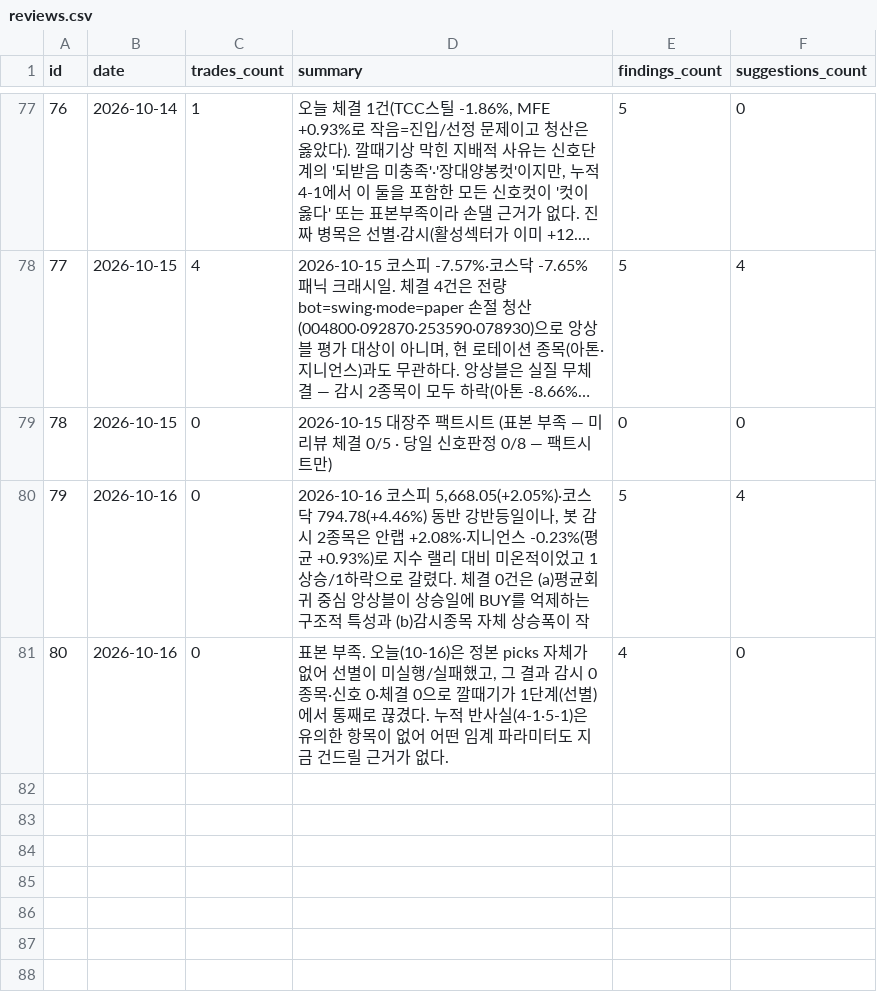
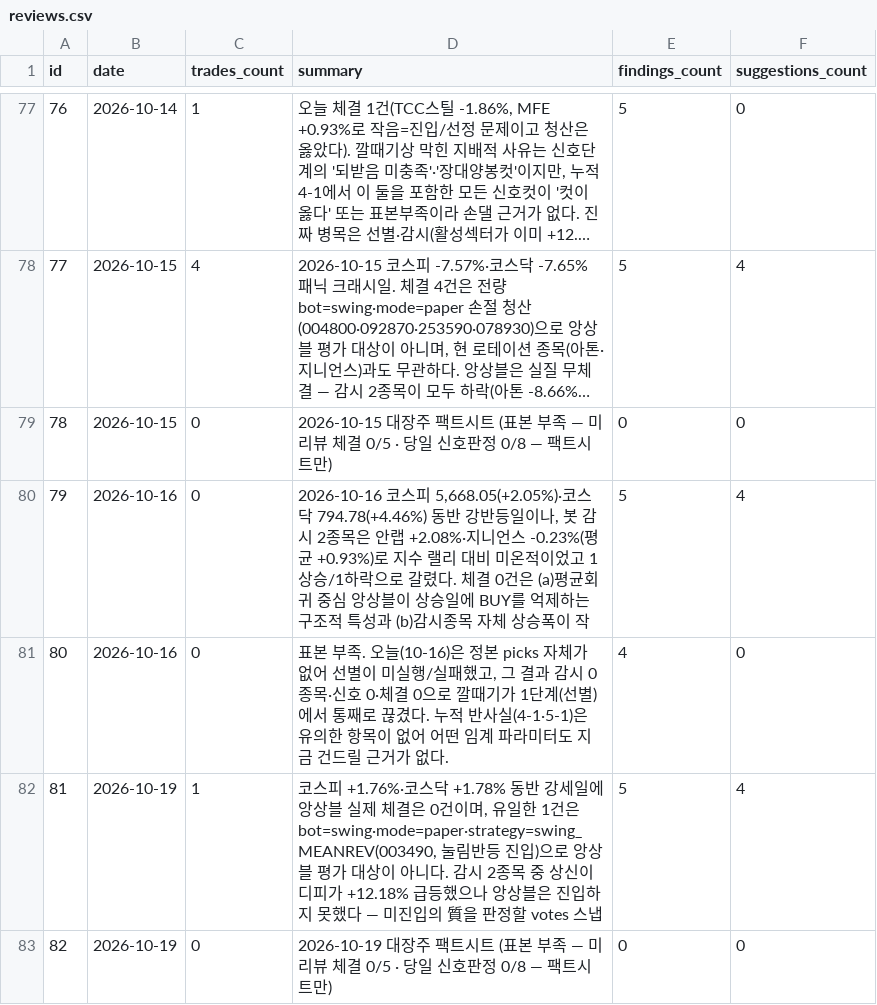
Before and after one commit to inwhan987/-, a CSV file: data/reviews.csv, drawn as a sheet; only a part is shown, gaps mark what is left out; long unchanged cells end in ….

Commit message:
data: 일별 백업 2026-10-20 (체결 141건 / 리뷰 82건 / 뉴스 1건 / 로그 9100KB / 스윙 6개 172KB)

```diff
--- a/data/reviews.csv
+++ b/data/reviews.csv
@@ -81 +81,3 @@ id,date,trades_count,summary,findings_count,suggestions_count
 80,2026-10-16,0,"표본 부족. 오늘(10-16)은 정본 picks 자체가 없어 선별이 미실행/실패했고, 그 결과 감시 0종목·신호 0·체결 0으로 깔때기가 1단계(선별)에서 통째로 끊겼다. 누적 반사실(4-1·5-1)은 유의한 항목이 없어 어떤 임계 파라미터도 지금 건드릴 근거가 없다.",4,0
+81,2026-10-19,1,"코스피 +1.76%·코스닥 +1.78% 동반 강세일에 앙상블 실제 체결은 0건이며, 유일한 1건은 bot=swing·mode=paper·strategy=swing_MEANREV(003490, 눌림반등 진입)으로 앙상블 평가 대상이 아니다. 감시 2종목 중 상신이디피가 +12.18% 급등했으나 앙상블은 진입하지 못했다 — 미진입의 質을 판정할 votes 스냅",5,4
+82,2026-10-19,0,2026-10-19 대장주 팩트시트 (표본 부족 — 미리뷰 체결 0/5 · 당일 신호판정 0/8 — 팩트시트만),0,0
```
Also changed, not shown: data/trades.csv, 13 other files.
